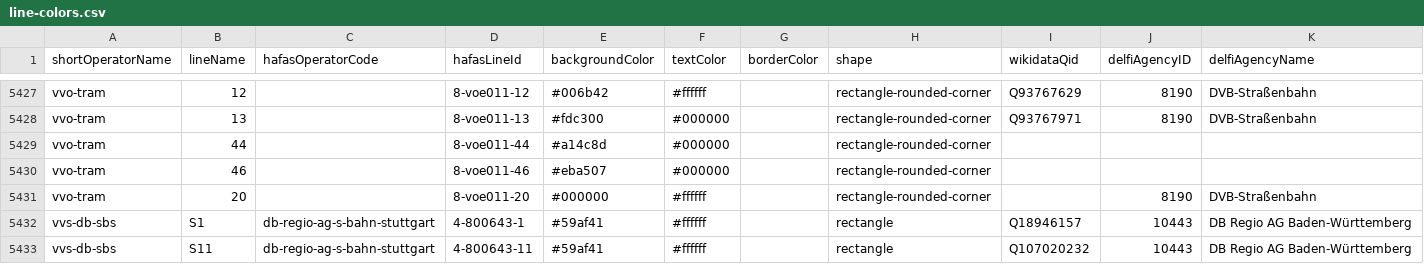
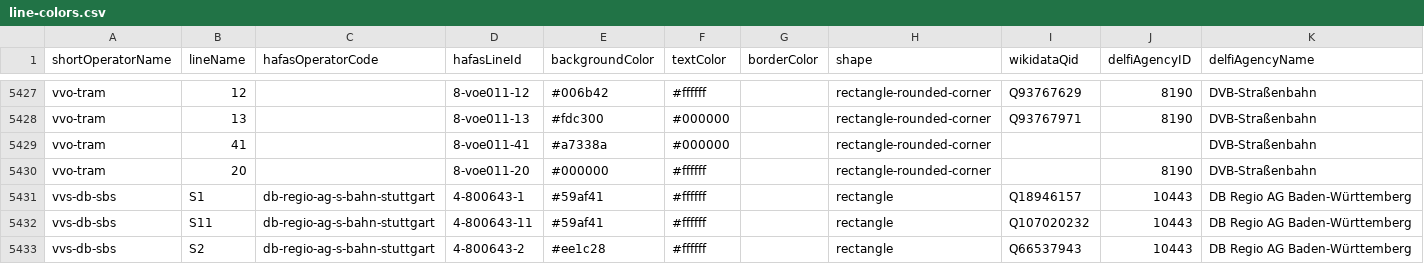
Before and after one commit to luna-cant-code/line-colors, a CSV file: line-colors.csv, drawn as a sheet; only a part is shown, gaps mark what is left out; the shorter side is filled out with more unchanged rows.

Commit message:
Update DVB line-colors (#454)
- Remove temp. lines 44, 46
- Add temp line 41

```diff
--- a/line-colors.csv
+++ b/line-colors.csv
@@ -5428,4 +5428,3 @@ vvo-tram,12,,8-voe011-12,#006b42,#ffffff,,rectangle-rounded-corner,Q93767629,819
 vvo-tram,13,,8-voe011-13,#fdc300,#000000,,rectangle-rounded-corner,Q93767971,8190,DVB-Straßenbahn
-vvo-tram,44,,8-voe011-44,#a14c8d,#000000,,rectangle-rounded-corner,,,
-vvo-tram,46,,8-voe011-46,#eba507,#000000,,rectangle-rounded-corner,,,
+vvo-tram,41,,8-voe011-41,#a7338a,#000000,,rectangle-rounded-corner,,,DVB-Straßenbahn
 vvo-tram,20,,8-voe011-20,#000000,#ffffff,,rectangle-rounded-corner,,8190,DVB-Straßenbahn
```
